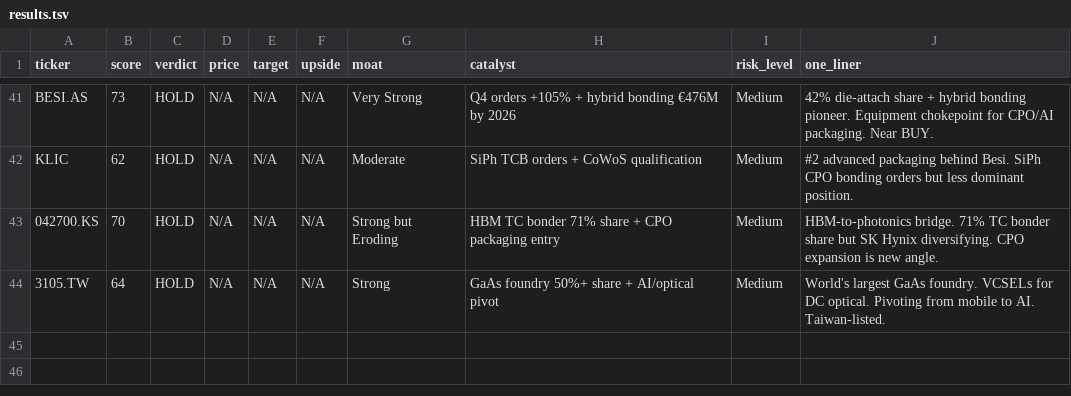
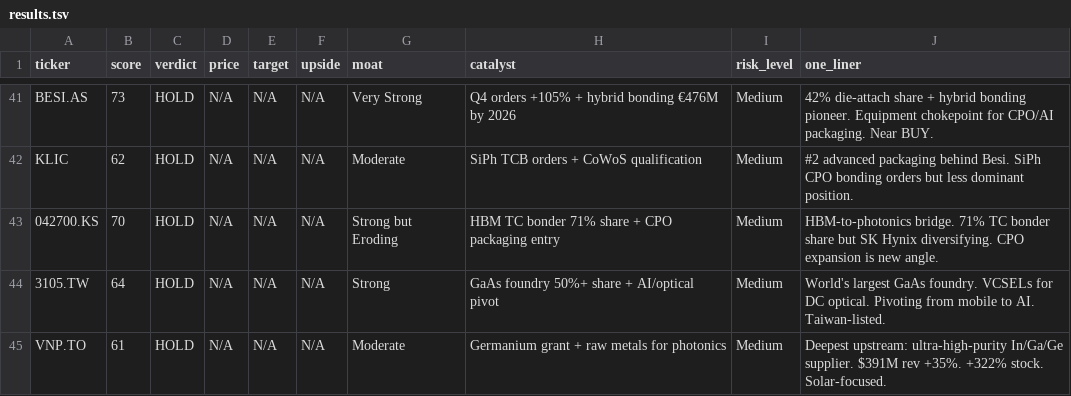
Before and after one commit to timlihk/Investing, a TSV file: ai-photonics/results.tsv, drawn as a sheet; only a part is shown, gaps mark what is left out; the diff names each change by its address in the sheet, - before the commit and + after, or states it on an @@ line.

Commit message:
add 5N Plus — 44 stocks across 11 markets (added Canada). Full supply chain from raw metals to AI clusters.

```diff
--- a/ai-photonics/results.tsv
+++ b/ai-photonics/results.tsv
+row 45: VNP.TO | 61 | HOLD | N/A | N/A | N/A | Moderate | Germanium grant + raw metals for photonics | Medium | Deepest upstream: ultra-high-purity In/Ga/Ge supplier. $391M rev +35%. +322% stock. Solar-focused.
```
Also changed, not shown: 1 other file.
